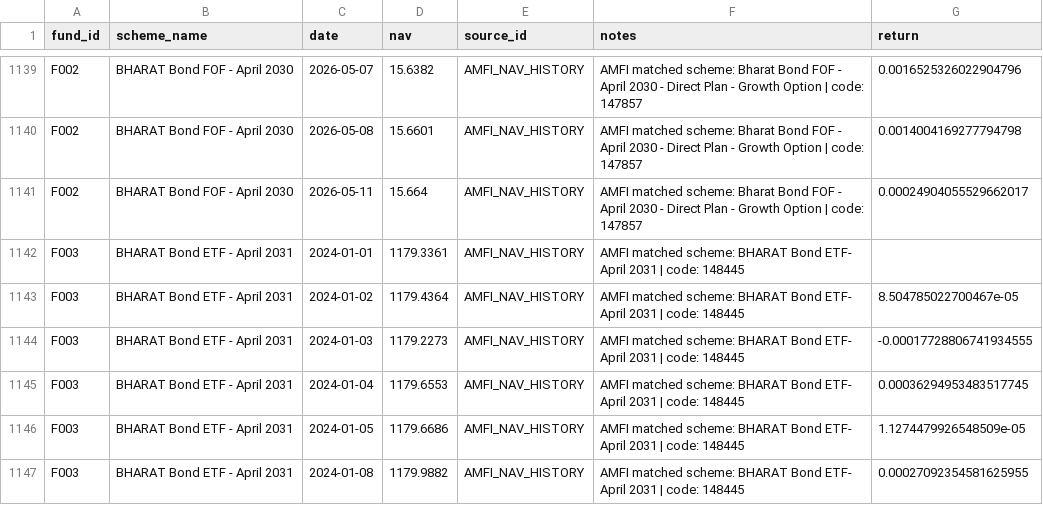
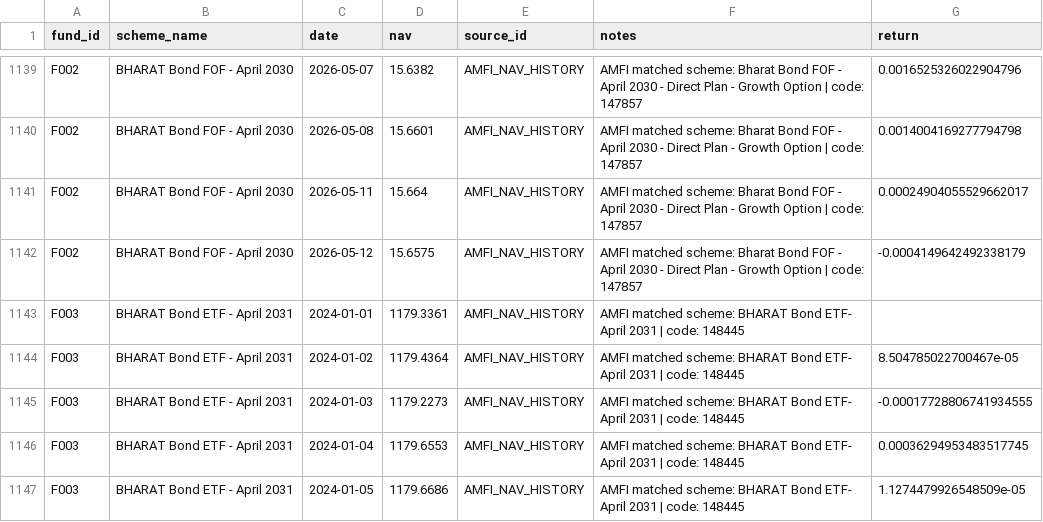
Before and after one commit to hitesh206-ui/target-maturity-duration-risk-india, a CSV file: data/processed/nav_returns.csv, drawn as a sheet; only a part is shown, gaps mark what is left out; the shorter side is filled out with more unchanged rows.

```diff
--- a/data/processed/nav_returns.csv
+++ b/data/processed/nav_returns.csv
@@ -1141,2 +1141,3 @@ F002,BHARAT Bond FOF - April 2030,2026-05-08,15.6601,AMFI_NAV_HISTORY,AMFI match
 F002,BHARAT Bond FOF - April 2030,2026-05-11,15.664,AMFI_NAV_HISTORY,AMFI matched scheme: Bharat Bond FOF - April 2030 - Direct Plan - Growth Option | code: 147857,0.00024904055529662017
+F002,BHARAT Bond FOF - April 2030,2026-05-12,15.6575,AMFI_NAV_HISTORY,AMFI matched scheme: Bharat Bond FOF - April 2030 - Direct Plan - Growth Option | code: 147857,-0.0004149642492338179
 F003,BHARAT Bond ETF - April 2031,2024-01-01,1179.3361,AMFI_NAV_HISTORY,AMFI matched scheme: BHARAT Bond ETF- April 2031 | code: 148445,
```
Also changed, not shown: data/processed/nav_history.csv, outputs/tables/nav_match_report.csv, 2 other files.
